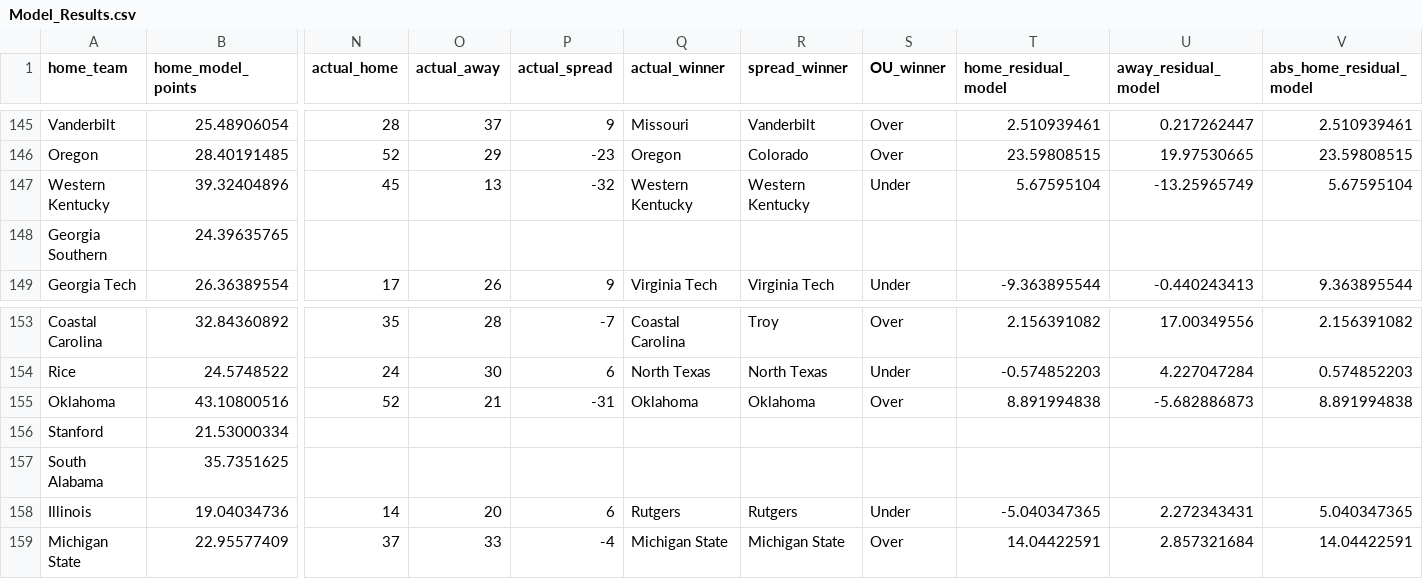
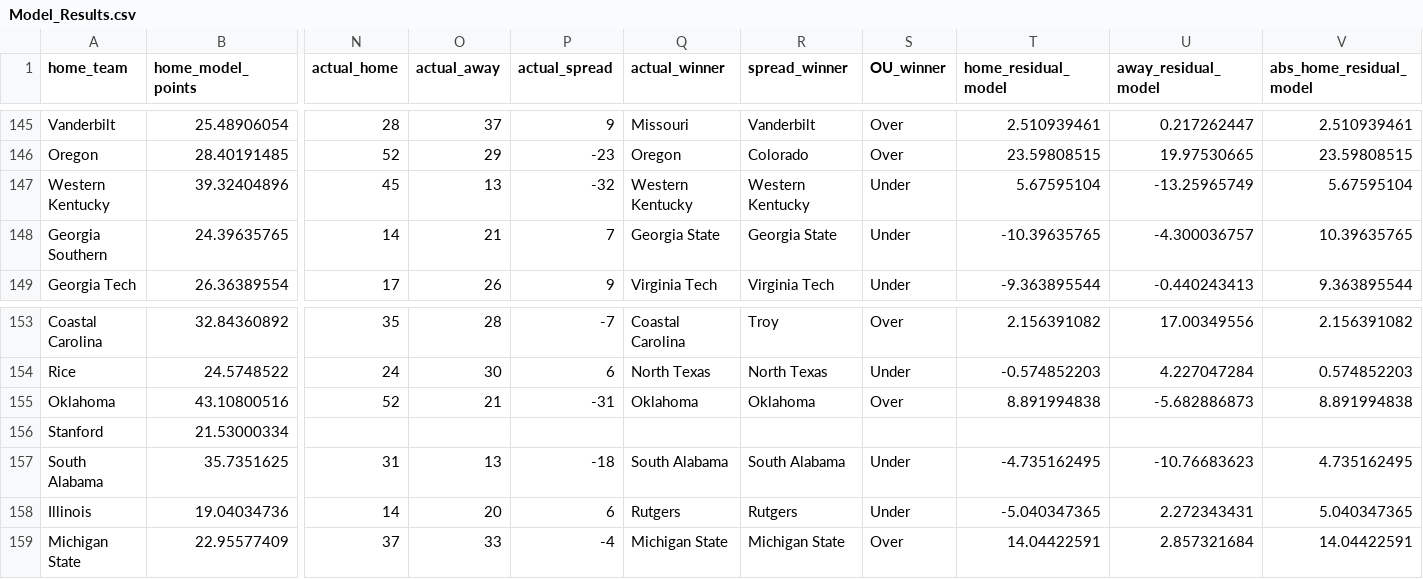
Before and after one commit to smazurski/CollegeFootballPointPrediction, a CSV file: 2021 CFB Model/Model_Results.csv, drawn as a sheet; only a part is shown, gaps mark what is left out; the diff covers the shown part only; the diff names each change by its address in the sheet, - before the commit and + after, or states it on an @@ line.

Commit message:
Add files via upload

```diff
--- a/2021 CFB Model/Model_Results.csv
+++ b/2021 CFB Model/Model_Results.csv
-N148 (actual_home): (empty)
+N148 (actual_home): 14
-O148 (actual_away): (empty)
+O148 (actual_away): 21
-P148 (actual_spread): (empty)
+P148 (actual_spread): 7
-Q148 (actual_winner): (empty)
+Q148 (actual_winner): Georgia State
-R148 (spread_winner): (empty)
+R148 (spread_winner): Georgia State
-S148 (OU_winner): (empty)
+S148 (OU_winner): Under
-T148 (home_residual_model): (empty)
+T148 (home_residual_model): -10.39635765
-U148 (away_residual_model): (empty)
+U148 (away_residual_model): -4.300036757
-V148 (abs_home_residual_model): (empty)
+V148 (abs_home_residual_model): 10.39635765
-N157 (actual_home): (empty)
+N157 (actual_home): 31
-O157 (actual_away): (empty)
+O157 (actual_away): 13
-P157 (actual_spread): (empty)
+P157 (actual_spread): -18
-Q157 (actual_winner): (empty)
+Q157 (actual_winner): South Alabama
-R157 (spread_winner): (empty)
+R157 (spread_winner): South Alabama
-S157 (OU_winner): (empty)
+S157 (OU_winner): Under
-T157 (home_residual_model): (empty)
+T157 (home_residual_model): -4.735162495
-U157 (away_residual_model): (empty)
+U157 (away_residual_model): -10.76683623
-V157 (abs_home_residual_model): (empty)
+V157 (abs_home_residual_model): 4.735162495
```
Also changed, not shown: 14 edited cells elsewhere in this file.
